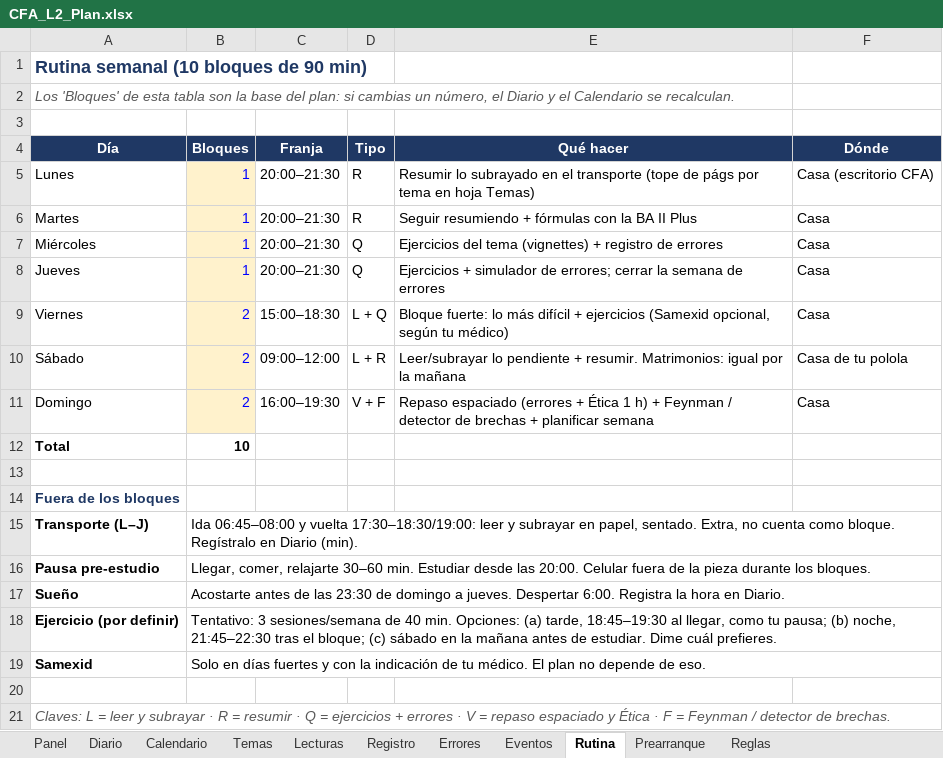
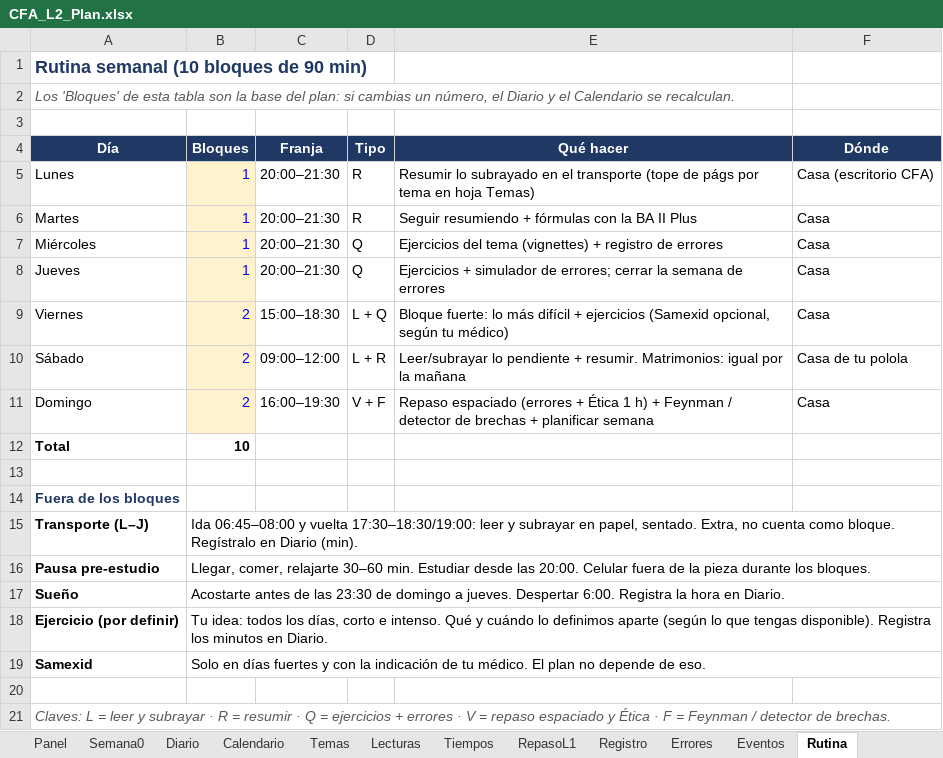
Before and after one commit to Syk-95/REPOSITORY-MAIN, an Excel workbook: cfa-l2/CFA_L2_Plan.xlsx, sheet Rutina, drawn as a sheet; values as stored, in another font and other column widths than the file's, no borders; the diff names each change by its address in the sheet, - before the commit and + after, or states it on an @@ line.

```diff
--- a/cfa-l2/CFA_L2_Plan.xlsx (sheet Rutina)
+++ b/cfa-l2/CFA_L2_Plan.xlsx (sheet Rutina)
+sheet tab: Semana0
+sheet tab: Tiempos
+sheet tab: RepasoL1
-B18 (Bloques): Tentativo: 3 sesiones/semana de 40 min. Opciones: (a) tarde, 18:45–19:30 al llegar, como tu pausa; (b) noche, 21:45–22:30 tras el bloque; (c) sábado en la mañana antes de estudiar. Dime cuál prefieres.
+B18 (Bloques): Tu idea: todos los días, corto e intenso. Qué y cuándo lo definimos aparte (según lo que tengas disponible). Registra los minutos en Diario.
```
Also changed, not shown: sheet Lecturas, sheet Temas, sheet Prearranque, sheet Panel, formulas that keep their value, charts or pictures.
